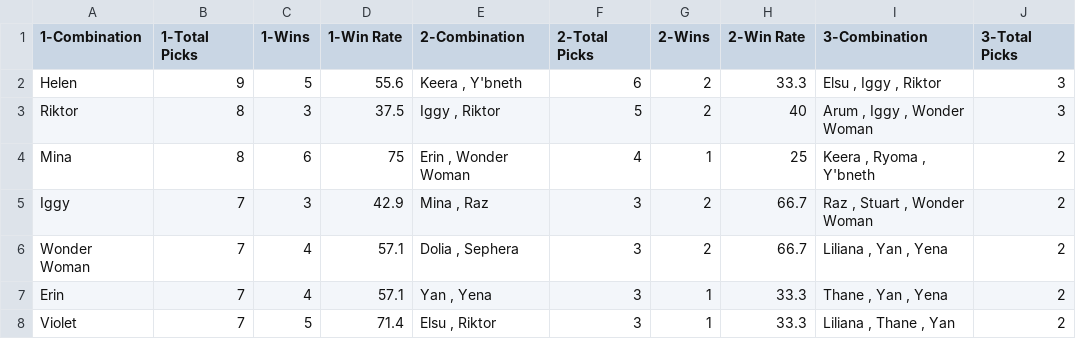
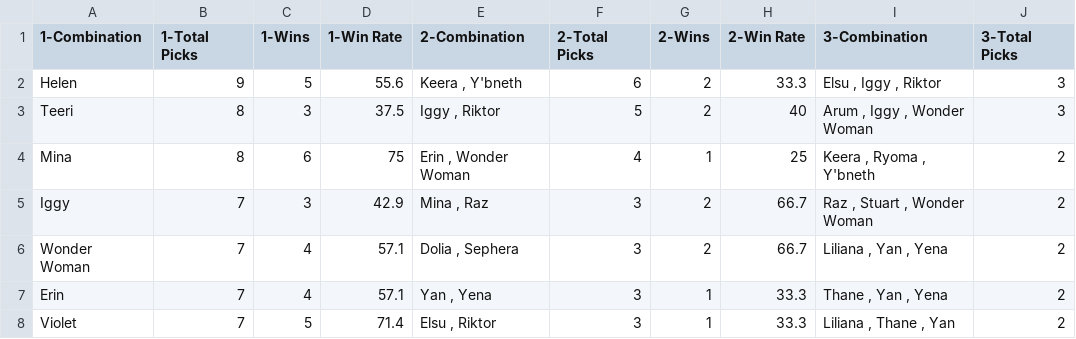
Before and after one commit to yongava/tonyrovdraft, a CSV file: heropool.csv, drawn as a sheet; only a part is shown; the diff names each change by its address in the sheet, - before the commit and + after, or states it on an @@ line.

Commit message:
Update heropool.csv

```diff
--- a/heropool.csv
+++ b/heropool.csv
-A3 (1-Combination): Riktor
+A3 (1-Combination): Teeri
```
